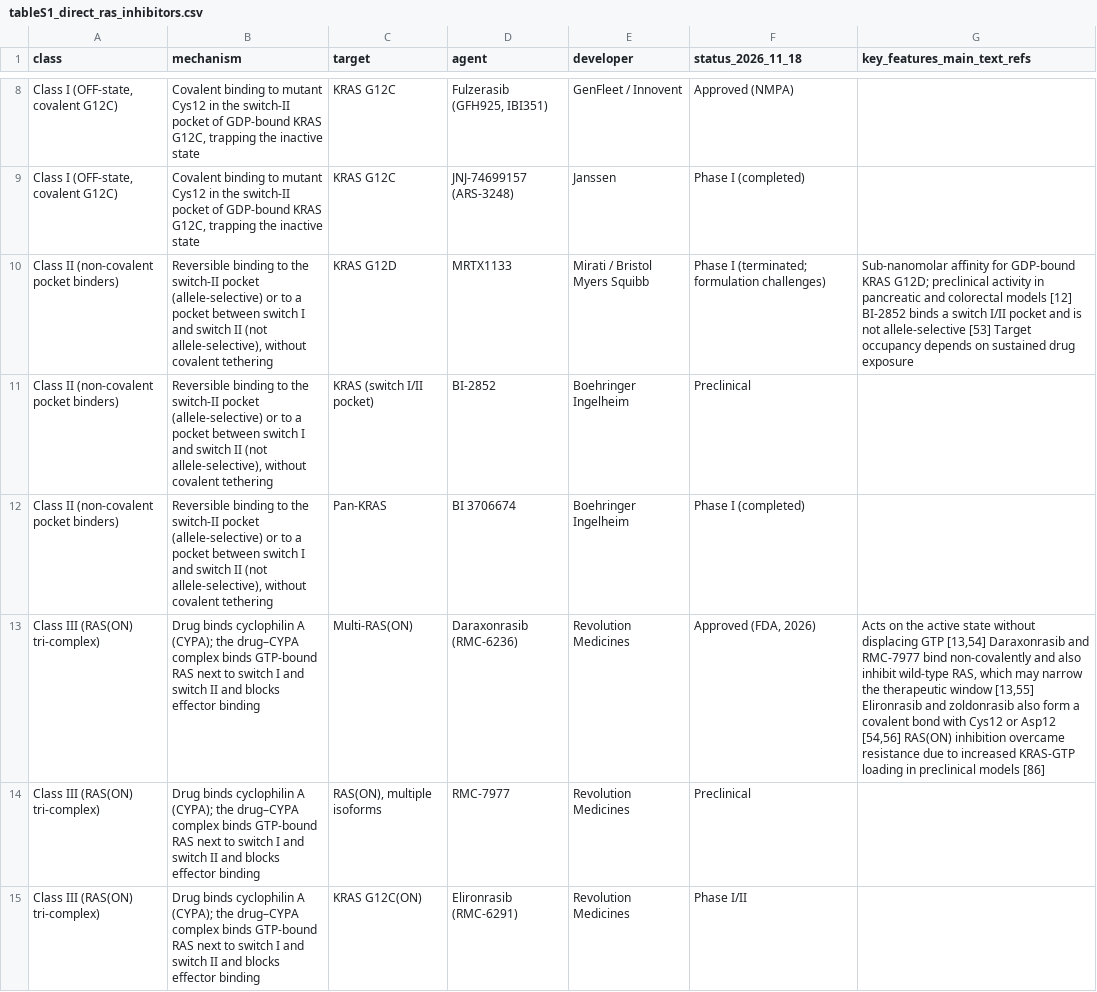
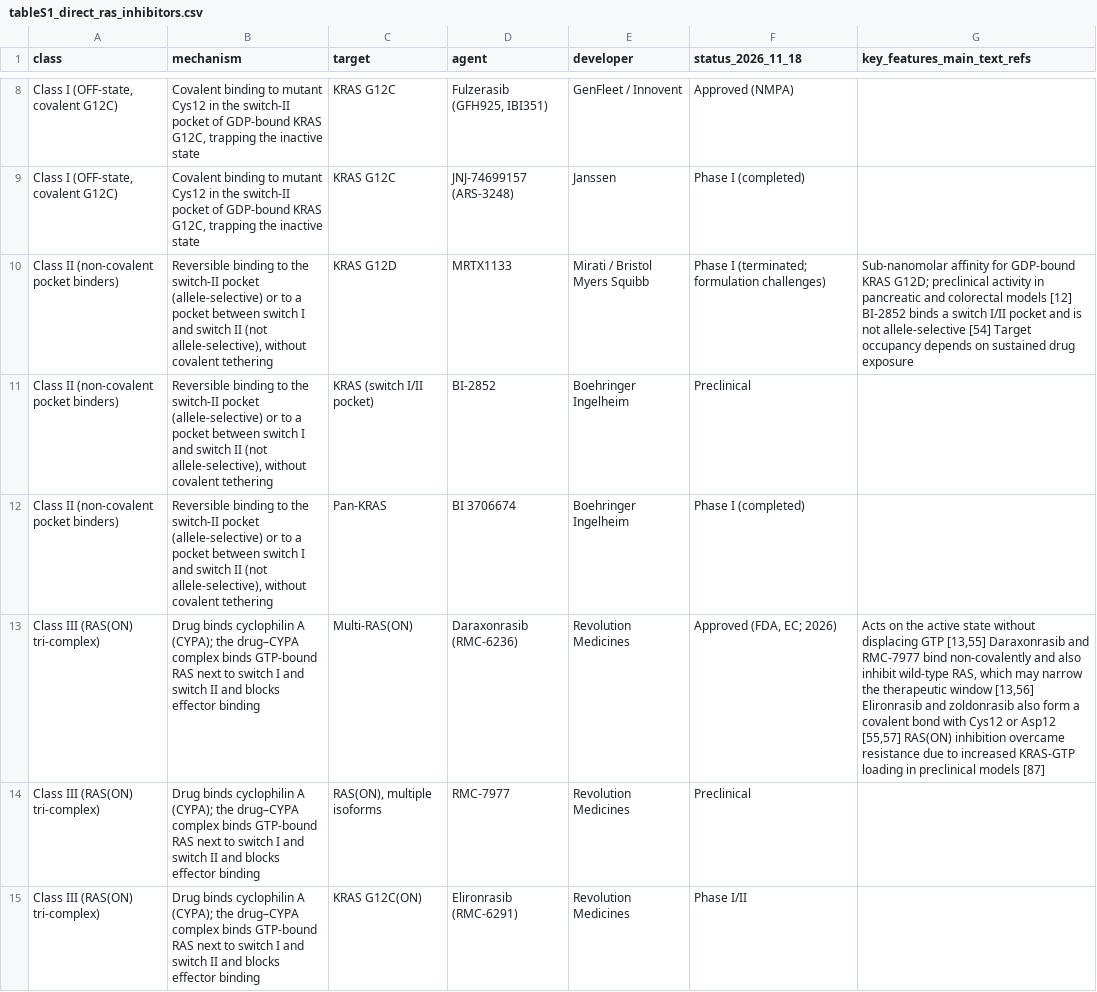
Before and after one commit to wangnianfei/RAS-Targeted-Therapy-Reproducibility, a CSV file: 07_Supplementary_Material/data/tableS1_direct_ras_inhibitors.csv, drawn as a sheet; only a part is shown, gaps mark what is left out; the diff covers the shown part only; the diff names each change by its address in the sheet, - before the commit and + after, or states it on an @@ line.

```diff
--- a/07_Supplementary_Material/data/tableS1_direct_ras_inhibitors.csv
+++ b/07_Supplementary_Material/data/tableS1_direct_ras_inhibitors.csv
-G10 (key_features_main_text_refs): …not allele-selective [53] Target occupancy…
+G10 (key_features_main_text_refs): …not allele-selective [54] Target occupancy…
-F13 (status_2026_11_18): Approved (FDA, 2026)
+F13 (status_2026_11_18): Approved (FDA, EC; 2026)
-G13 (key_features_main_text_refs): …displacing GTP [13,54] Daraxonrasib and RMC-7977 bind non-covalently and also inhibit wild-type RAS, which may narrow the therapeutic window [13,55] Elironrasib and zoldonrasib also form a covalent bond with Cys12 or Asp12 [54,56] RAS(ON) inhibition overcame resistance due to increased KRAS-GTP loading in preclinical models [86]
+G13 (key_features_main_text_refs): …displacing GTP [13,55] Daraxonrasib and RMC-7977 bind non-covalently and also inhibit wild-type RAS, which may narrow the therapeutic window [13,56] Elironrasib and zoldonrasib also form a covalent bond with Cys12 or Asp12 [55,57] RAS(ON) inhibition overcame resistance due to increased KRAS-GTP loading in preclinical models [87]
```
Also changed, not shown: 2 edited cells elsewhere in this file, 03_Table1_Pivotal_Phase3_RCTs/data/table1_pivotal_phase3_trials.csv, 07_Supplementary_Material/data/tableS3_resistance_mechanisms.csv, 54 other files.
